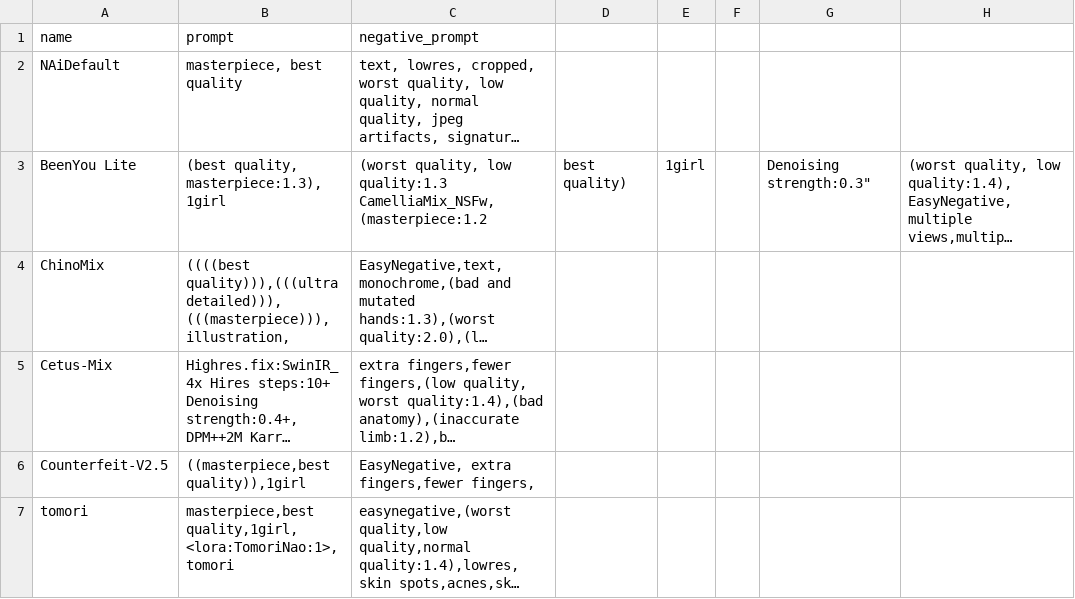
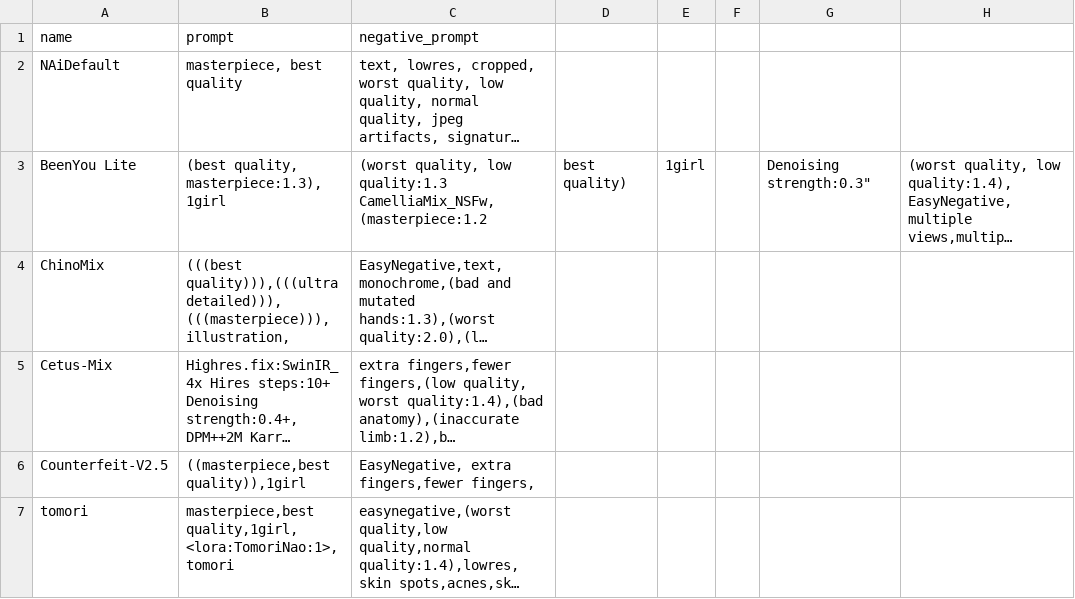
Before and after one commit to Heptoginseng/sd-configs, a CSV file: dist/styles.csv, drawn as a sheet; only a part is shown; long unchanged cells end in …; the diff names each change by its address in the sheet, - before the commit and + after, or states it on an @@ line.

Commit message:
Update styles.csv

```diff
--- a/dist/styles.csv
+++ b/dist/styles.csv
-B4 (prompt): ((((best quality))),(((ultra detailed))),(((masterpiece))),illustration,
+B4 (prompt): (((best quality))),(((ultra detailed))),(((masterpiece))),illustration,
```
